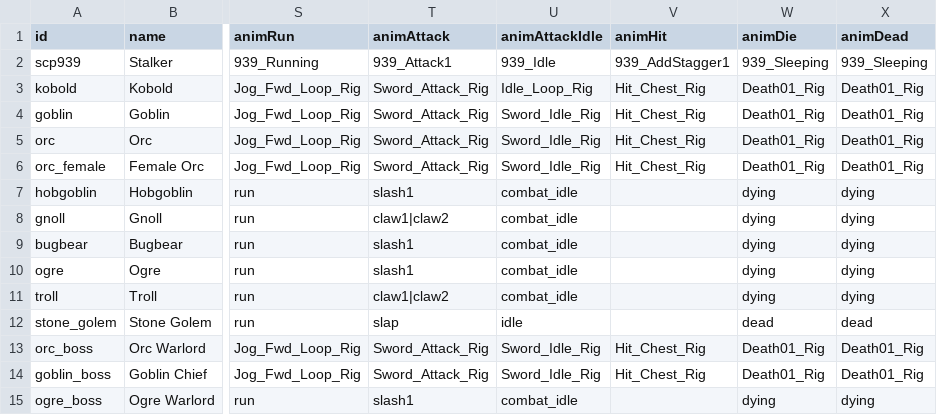
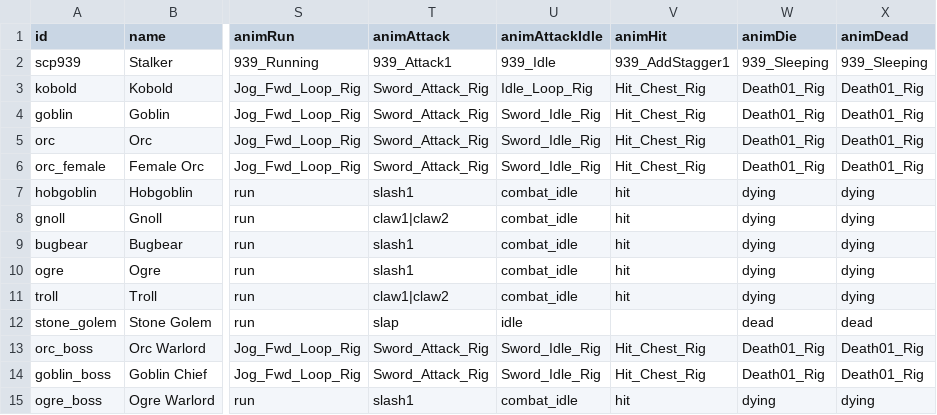
Before and after one commit to Julian-adv/OnlineRPG, a CSV file: data-src/monsters.csv, drawn as a sheet; only a part is shown, gaps mark what is left out; the diff names each change by its address in the sheet, - before the commit and + after, or states it on an @@ line.

```diff
--- a/data-src/monsters.csv
+++ b/data-src/monsters.csv
-V7:V11 (animHit): (empty)
+V7:V11 (animHit): hit
-V15 (animHit): (empty)
+V15 (animHit): hit
```
Also changed, not shown: 10 other files.
